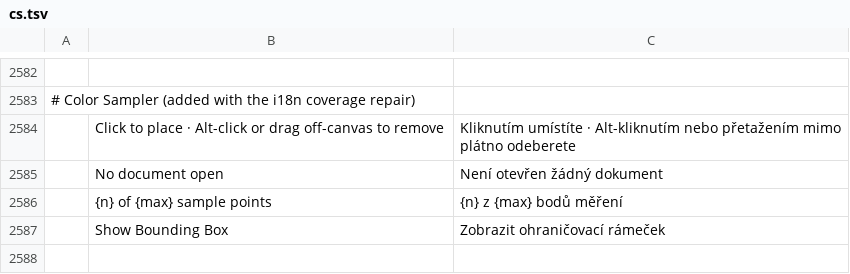
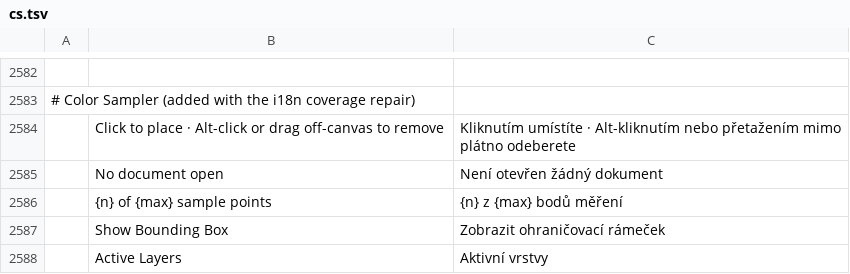
Before and after one commit to FredApps/photocraft, a TSV file: crates/ui-egui/src/i18n/cs.tsv, drawn as a sheet; only a part is shown, gaps mark what is left out; the diff names each change by its address in the sheet, - before the commit and + after, or states it on an @@ line.

```diff
--- a/crates/ui-egui/src/i18n/cs.tsv
+++ b/crates/ui-egui/src/i18n/cs.tsv
+row 2588:  | Active Layers | Aktivní vrstvy
```
Also changed, not shown: crates/ui-egui/src/i18n/el.tsv, crates/ui-egui/src/i18n/ja.tsv, 20 other files.
